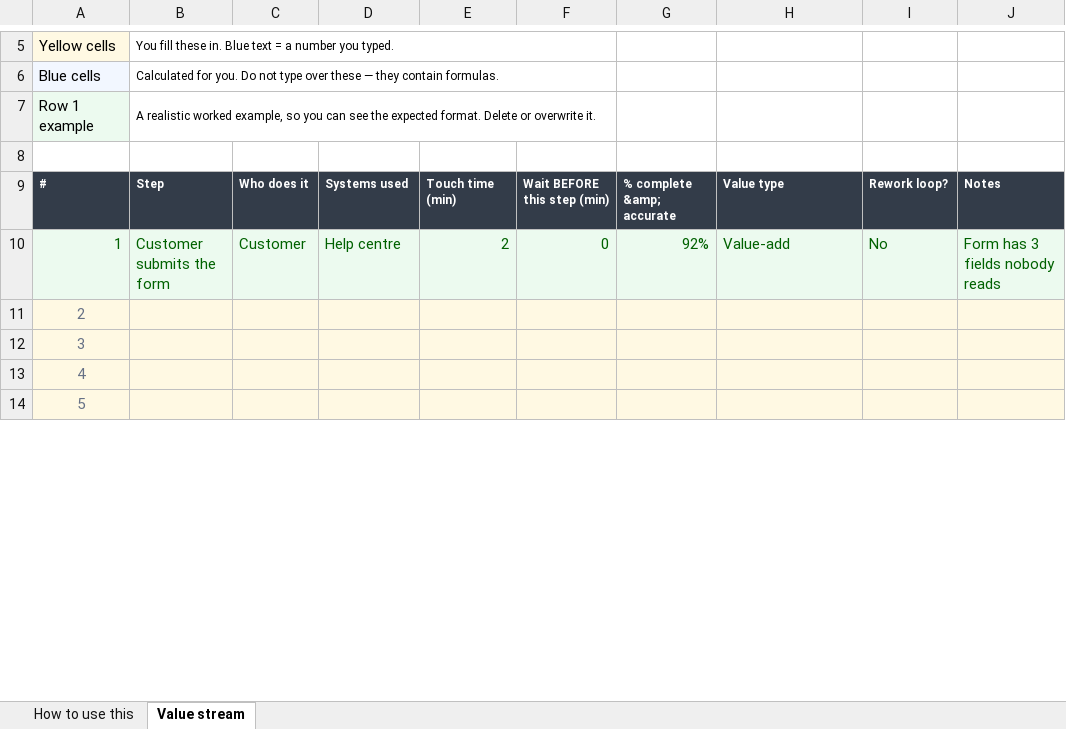
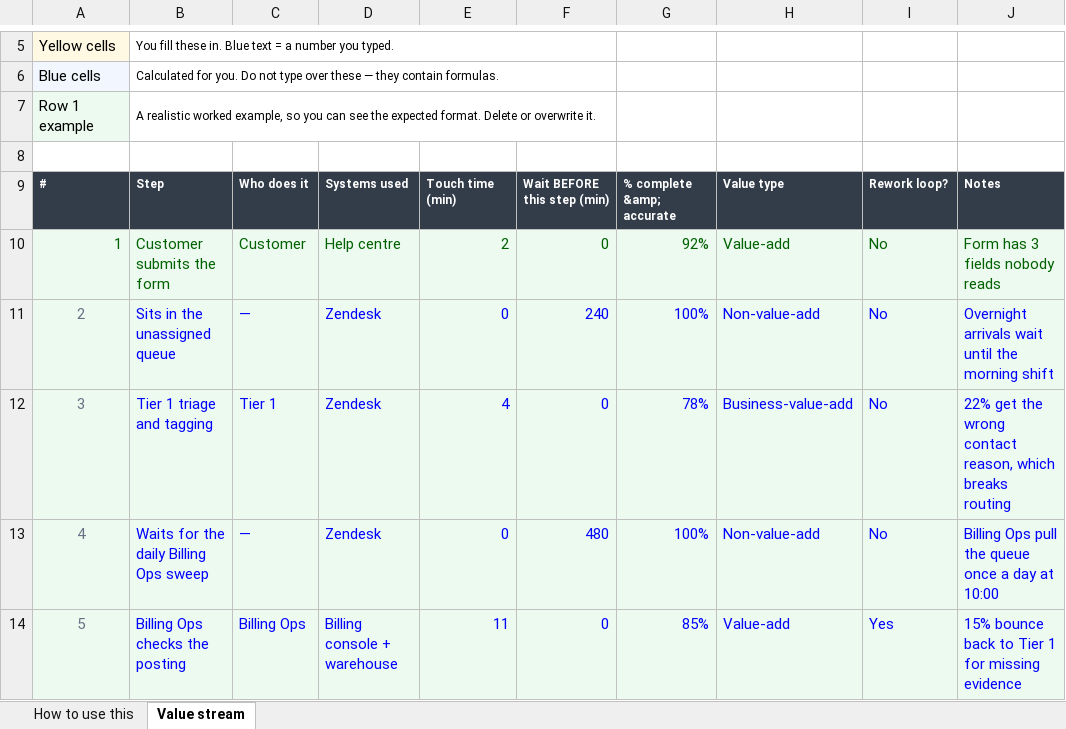
Before and after one commit to Maniwar/six-sigma-blackbelt-support-ops, an Excel workbook: templates/10-value-stream-map.xlsx, sheet Value stream, drawn as a sheet; only a part is shown, gaps mark what is left out; values as stored, in another font and other column widths than the file's, no borders; charts and pictures not drawn; the diff covers the shown part only; the diff names each change by its address in the sheet, - before the commit and + after, or states it on an @@ line.

```diff
--- a/templates/10-value-stream-map.xlsx (sheet Value stream)
+++ b/templates/10-value-stream-map.xlsx (sheet Value stream)
-B11: (empty)
+B11: Sits in the unassigned queue
-C11: (empty)
+C11: —
-D11:D13: (empty)
+D11:D13: Zendesk
-E11: (empty)
+E11: 0
-F11: (empty)
+F11: 240
-G11: (empty)
+G11: 100%
-H11: (empty)
+H11: Non-value-add
-I11:I13: (empty)
+I11:I13: No
-J11: (empty)
+J11: Overnight arrivals wait until the morning shift
-B12: (empty)
+B12: Tier 1 triage and tagging
-C12: (empty)
+C12: Tier 1
-E12: (empty)
+E12: 4
-F12: (empty)
+F12: 0
-G12: (empty)
+G12: 78%
-H12: (empty)
+H12: Business-value-add
-J12: (empty)
+J12: 22% get the wrong contact reason, which breaks routing
-B13: (empty)
+B13: Waits for the daily Billing Ops sweep
-C13: (empty)
+C13: —
-E13: (empty)
+E13: 0
-F13: (empty)
+F13: 480
-G13: (empty)
+G13: 100%
-H13: (empty)
+H13: Non-value-add
-J13: (empty)
+J13: Billing Ops pull the queue once a day at 10:00
-B14: (empty)
+B14: Billing Ops checks the posting
-C14: (empty)
+C14: Billing Ops
-D14: (empty)
+D14: Billing console + warehouse
-E14: (empty)
+E14: 11
-F14: (empty)
+F14: 0
-G14: (empty)
+G14: 85%
-H14: (empty)
+H14: Value-add
-I14: (empty)
+I14: Yes
-J14: (empty)
+J14: 15% bounce back to Tier 1 for missing evidence
```
Also changed, not shown: 34 edited cells elsewhere in this sheet, charts or pictures, templates/11-cause-effect-xy-matrix.xlsx, templates/12-fmea.xlsx, 9 other files.
